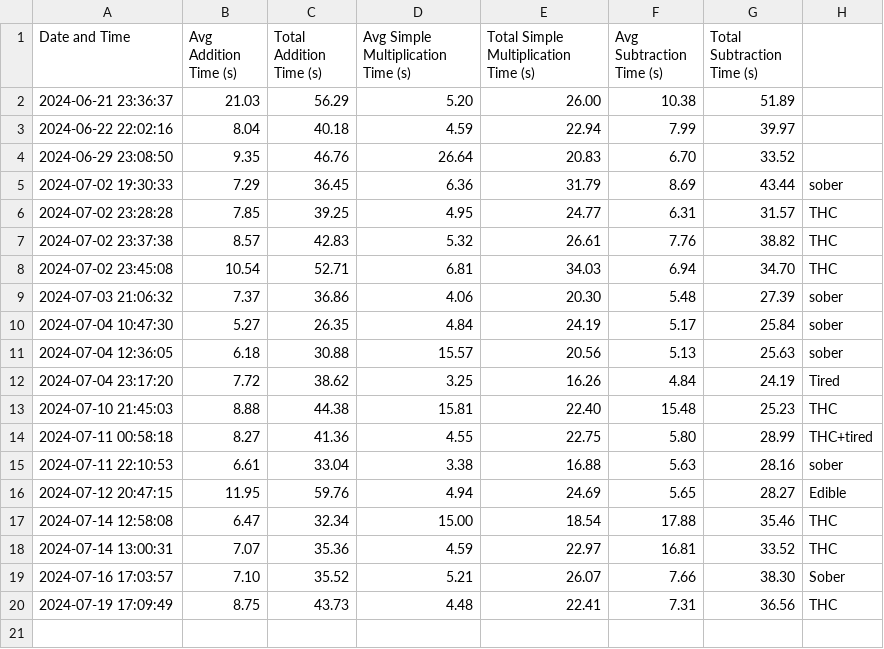
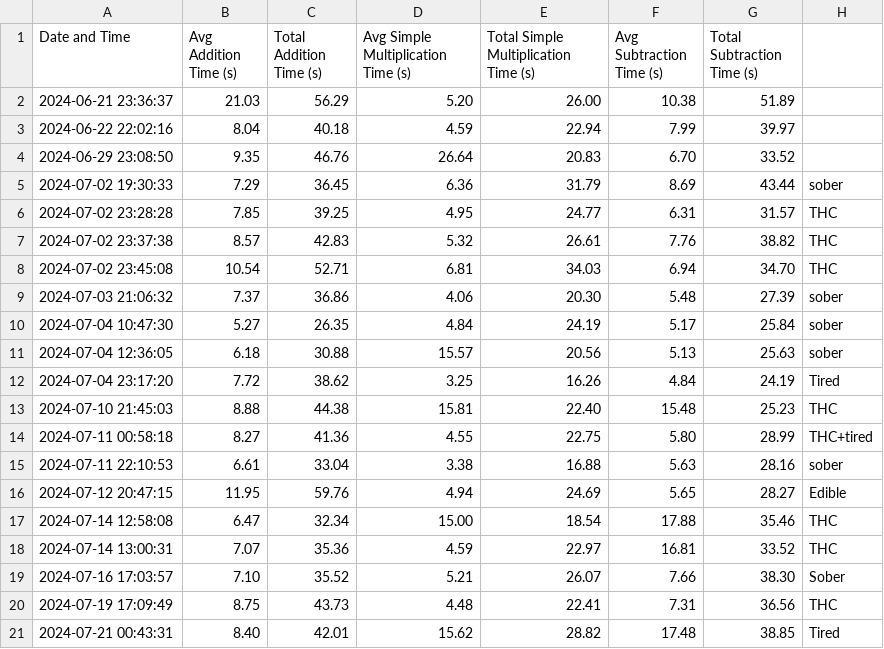
Before and after one commit to sceadwian/zDrugMaker, a CSV file: cognitive_test_results.csv, drawn as a sheet; the diff names each change by its address in the sheet, - before the commit and + after, or states it on an @@ line.

```diff
--- a/cognitive_test_results.csv
+++ b/cognitive_test_results.csv
+row 21: 2024-07-21 00:43:31 | 8.40 | 42.01 | 15.62 | 28.82 | 17.48 | 38.85 | Tired
```
Also changed, not shown: 1 other file.
